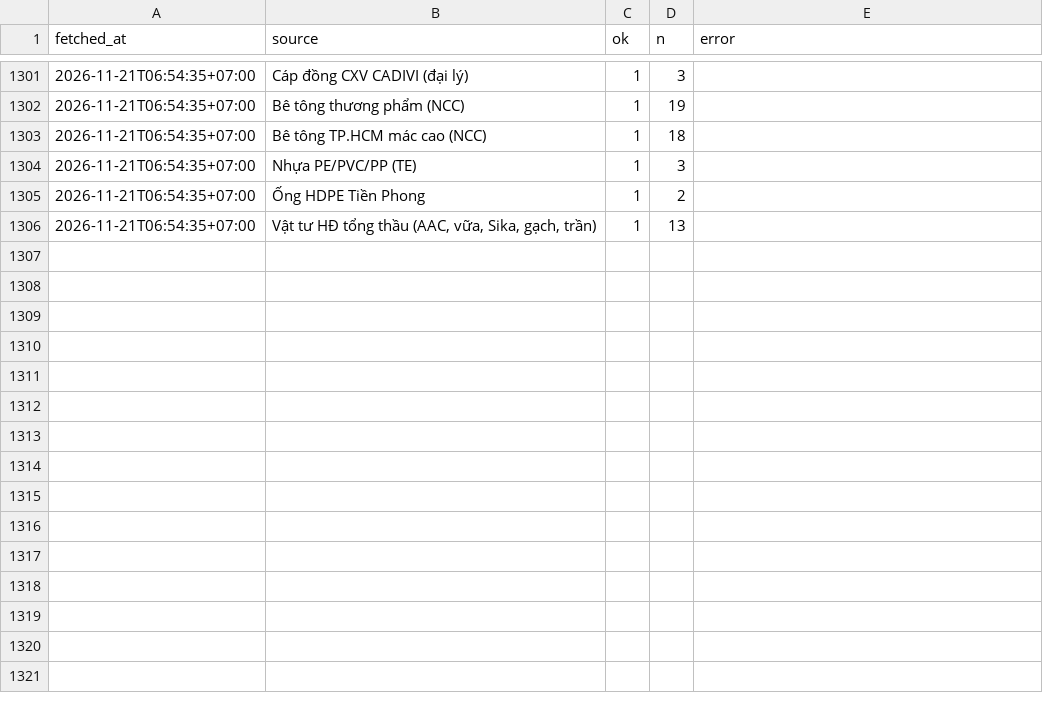
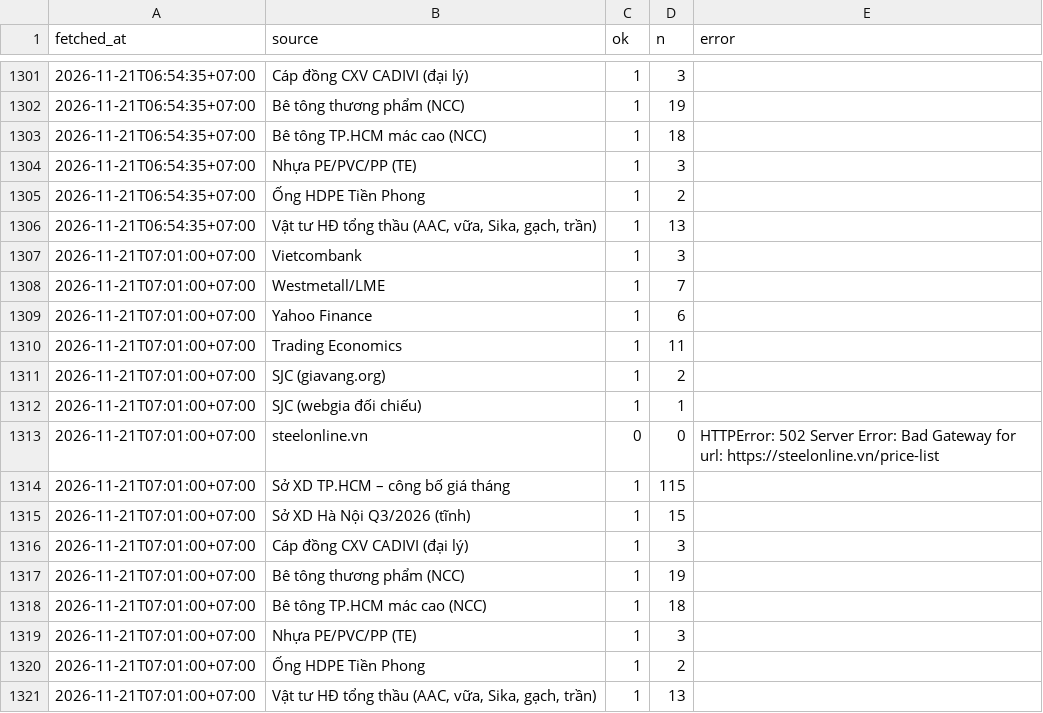
Before and after one commit to cscm-vn/cscm-vn.github.io, a CSV file: data/history/runs/2026-11.csv, drawn as a sheet; only a part is shown, gaps mark what is left out.

Commit message:
prices 2026-11-21 07:06 [skip ci]

```diff
--- a/data/history/runs/2026-11.csv
+++ b/data/history/runs/2026-11.csv
@@ -1306 +1306,16 @@ fetched_at,source,ok,n,error
 2026-11-21T06:54:35+07:00,"Vật tư HĐ tổng thầu (AAC, vữa, Sika, gạch, trần)",1,13,
+2026-11-21T07:01:00+07:00,Vietcombank,1,3,
+2026-11-21T07:01:00+07:00,Westmetall/LME,1,7,
+2026-11-21T07:01:00+07:00,Yahoo Finance,1,6,
+2026-11-21T07:01:00+07:00,Trading Economics,1,11,
+2026-11-21T07:01:00+07:00,SJC (giavang.org),1,2,
+2026-11-21T07:01:00+07:00,SJC (webgia đối chiếu),1,1,
+2026-11-21T07:01:00+07:00,steelonline.vn,0,0,HTTPError: 502 Server Error: Bad Gateway for url: https://steelonline.vn/price-list
+2026-11-21T07:01:00+07:00,Sở XD TP.HCM – công bố giá tháng,1,115,
+2026-11-21T07:01:00+07:00,Sở XD Hà Nội Q3/2026 (tĩnh),1,15,
+2026-11-21T07:01:00+07:00,Cáp đồng CXV CADIVI (đại lý),1,3,
+2026-11-21T07:01:00+07:00,Bê tông thương phẩm (NCC),1,19,
+2026-11-21T07:01:00+07:00,Bê tông TP.HCM mác cao (NCC),1,18,
+2026-11-21T07:01:00+07:00,Nhựa PE/PVC/PP (TE),1,3,
+2026-11-21T07:01:00+07:00,Ống HDPE Tiền Phong,1,2,
+2026-11-21T07:01:00+07:00,"Vật tư HĐ tổng thầu (AAC, vữa, Sika, gạch, trần)",1,13,
```
Also changed, not shown: data/history/prices/2026-11.csv, 7 other files.
